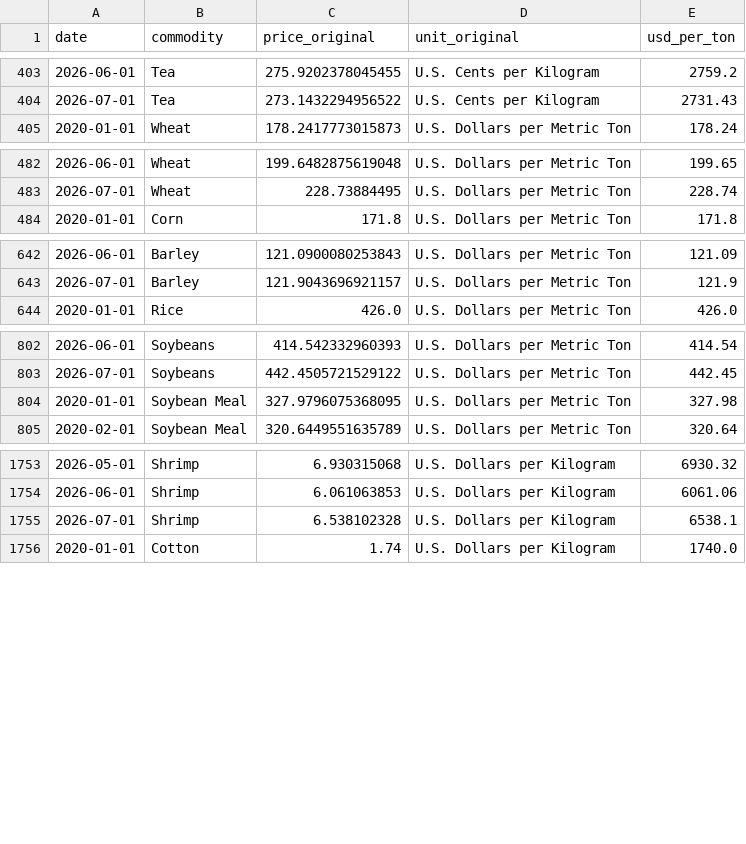
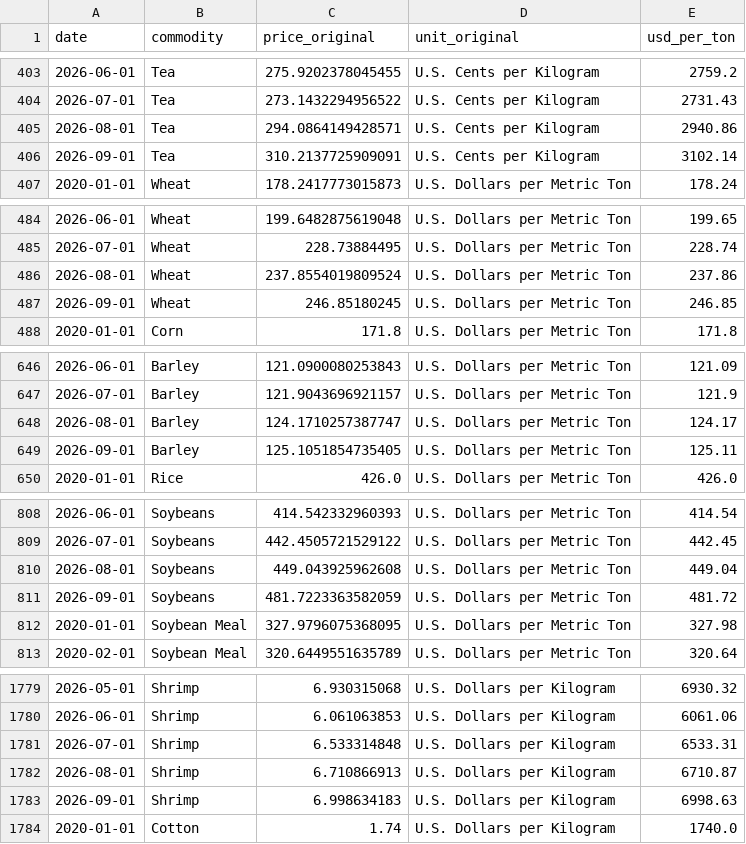
Before and after one commit to sanaghaem01-lgtm/commodity-prices, a CSV file: data/prices.csv, drawn as a sheet; only a part is shown, gaps mark what is left out; the diff covers the shown part only.

```diff
--- a/data/prices.csv
+++ b/data/prices.csv
@@ -404,2 +404,4 @@ date,commodity,price_original,unit_original,usd_per_ton
 2026-07-01,Tea,273.1432294956522,U.S. Cents per Kilogram,2731.43
+2026-08-01,Tea,294.0864149428571,U.S. Cents per Kilogram,2940.86
+2026-09-01,Tea,310.2137725909091,U.S. Cents per Kilogram,3102.14
 2020-01-01,Wheat,178.2417773015873,U.S. Dollars per Metric Ton,178.24
@@ -483,2 +485,4 @@ date,commodity,price_original,unit_original,usd_per_ton
 2026-07-01,Wheat,228.73884495,U.S. Dollars per Metric Ton,228.74
+2026-08-01,Wheat,237.8554019809524,U.S. Dollars per Metric Ton,237.86
+2026-09-01,Wheat,246.85180245,U.S. Dollars per Metric Ton,246.85
 2020-01-01,Corn,171.8,U.S. Dollars per Metric Ton,171.8
@@ -643,2 +647,4 @@ date,commodity,price_original,unit_original,usd_per_ton
 2026-07-01,Barley,121.9043696921157,U.S. Dollars per Metric Ton,121.9
+2026-08-01,Barley,124.1710257387747,U.S. Dollars per Metric Ton,124.17
+2026-09-01,Barley,125.1051854735405,U.S. Dollars per Metric Ton,125.11
 2020-01-01,Rice,426.0,U.S. Dollars per Metric Ton,426.0
@@ -803,2 +809,4 @@ date,commodity,price_original,unit_original,usd_per_ton
 2026-07-01,Soybeans,442.4505721529122,U.S. Dollars per Metric Ton,442.45
+2026-08-01,Soybeans,449.043925962608,U.S. Dollars per Metric Ton,449.04
+2026-09-01,Soybeans,481.7223363582059,U.S. Dollars per Metric Ton,481.72
 2020-01-01,Soybean Meal,327.9796075368095,U.S. Dollars per Metric Ton,327.98
@@ -1754,3 +1780,5 @@ date,commodity,price_original,unit_original,usd_per_ton
 2026-06-01,Shrimp,6.061063853,U.S. Dollars per Kilogram,6061.06
-2026-07-01,Shrimp,6.538102328,U.S. Dollars per Kilogram,6538.1
+2026-07-01,Shrimp,6.533314848,U.S. Dollars per Kilogram,6533.31
+2026-08-01,Shrimp,6.710866913,U.S. Dollars per Kilogram,6710.87
+2026-09-01,Shrimp,6.998634183,U.S. Dollars per Kilogram,6998.63
 2020-01-01,Cotton,1.74,U.S. Dollars per Kilogram,1740.0
```
Also changed, not shown: 24 added rows elsewhere in this file, 1 other file.
